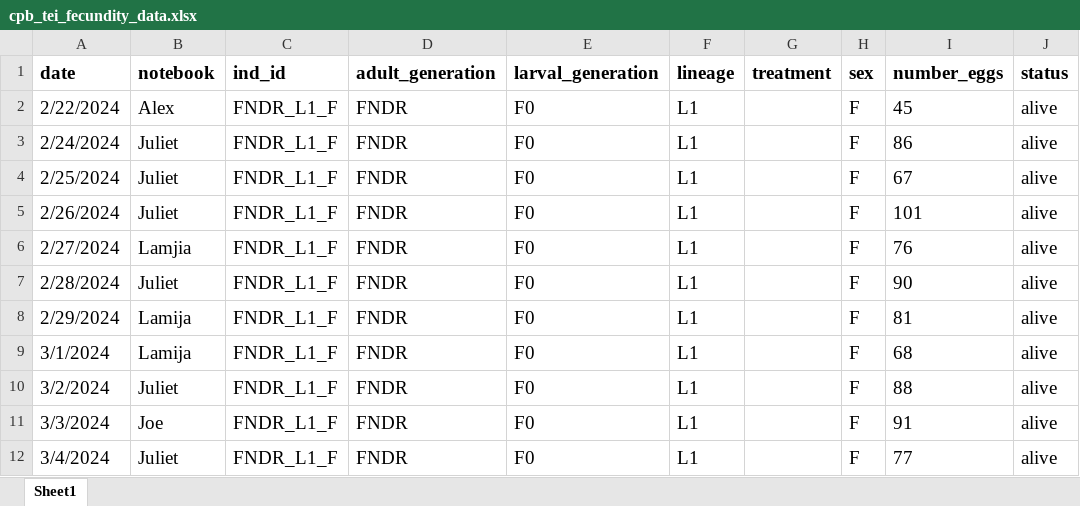
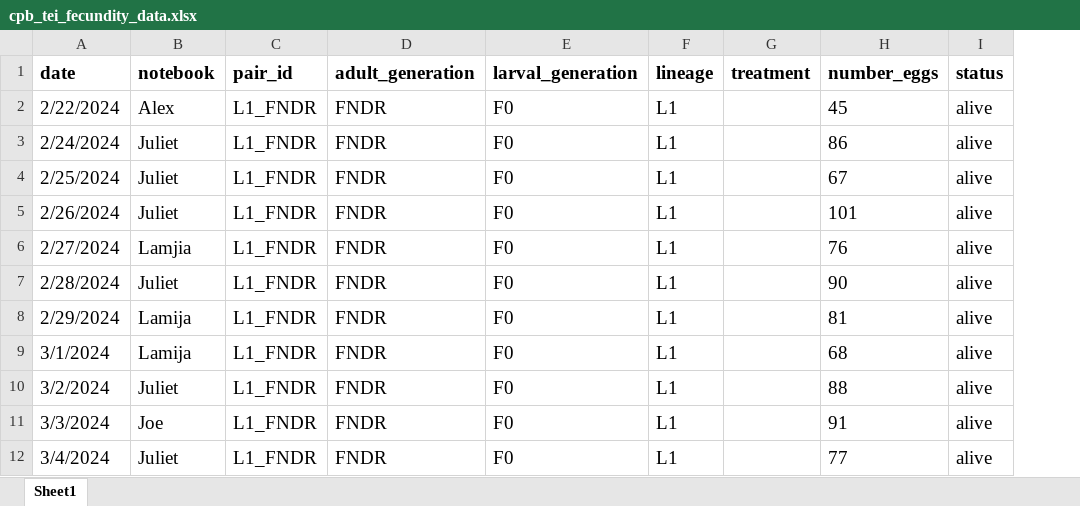
Before and after one commit to jcg5g9/CPB_Phenotype, an Excel workbook: raw_data/cpb_tei_fecundity_data.xlsx, sheet Sheet1, drawn as a sheet; only a part is shown; values as stored, in another font and other column widths than the file's, no borders; removed rows and columns are numbered as before the commit, all else as after; the diff names each change by its address in the sheet, - before the commit and + after, or states it on an @@ line.

```diff
--- a/raw_data/cpb_tei_fecundity_data.xlsx (sheet Sheet1)
+++ b/raw_data/cpb_tei_fecundity_data.xlsx (sheet Sheet1)
-column C (ind_id), rows 2-12: all FNDR_L1_F
+column C (pair_id), rows 2-12: all L1_FNDR
-column H (sex), rows 2-12: all F
```
Also changed, not shown: raw_data/cpb_tei_metadata.xlsx, 3 other files.
